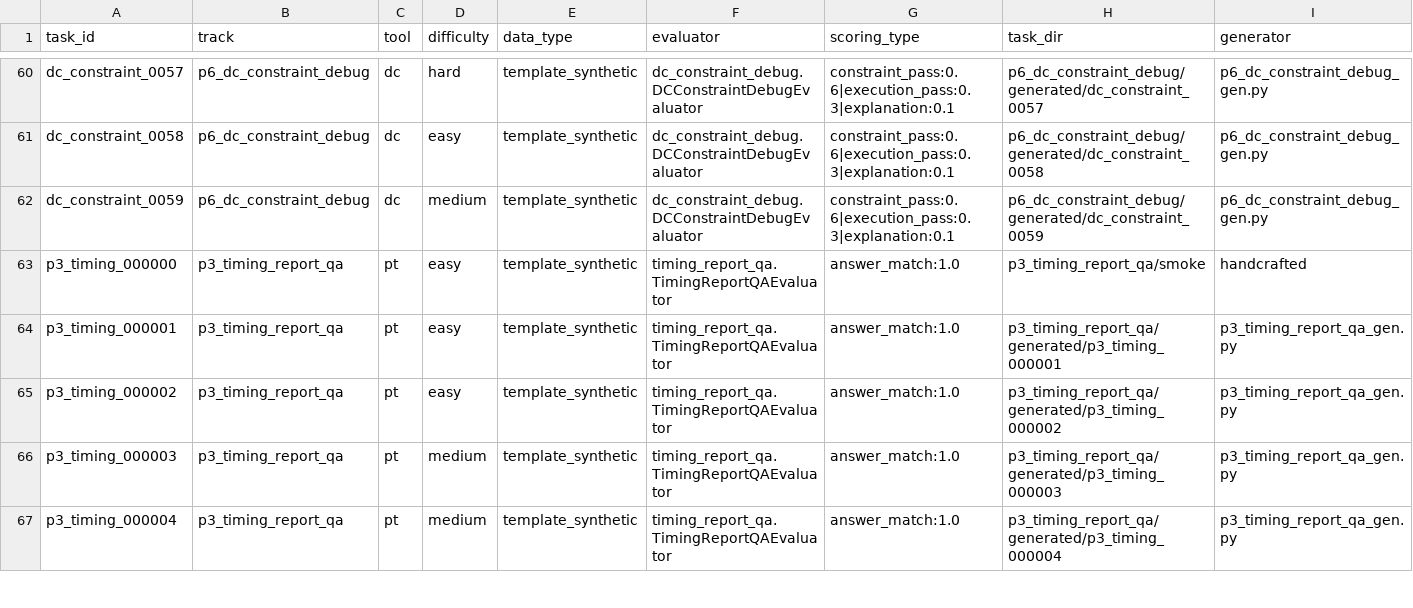
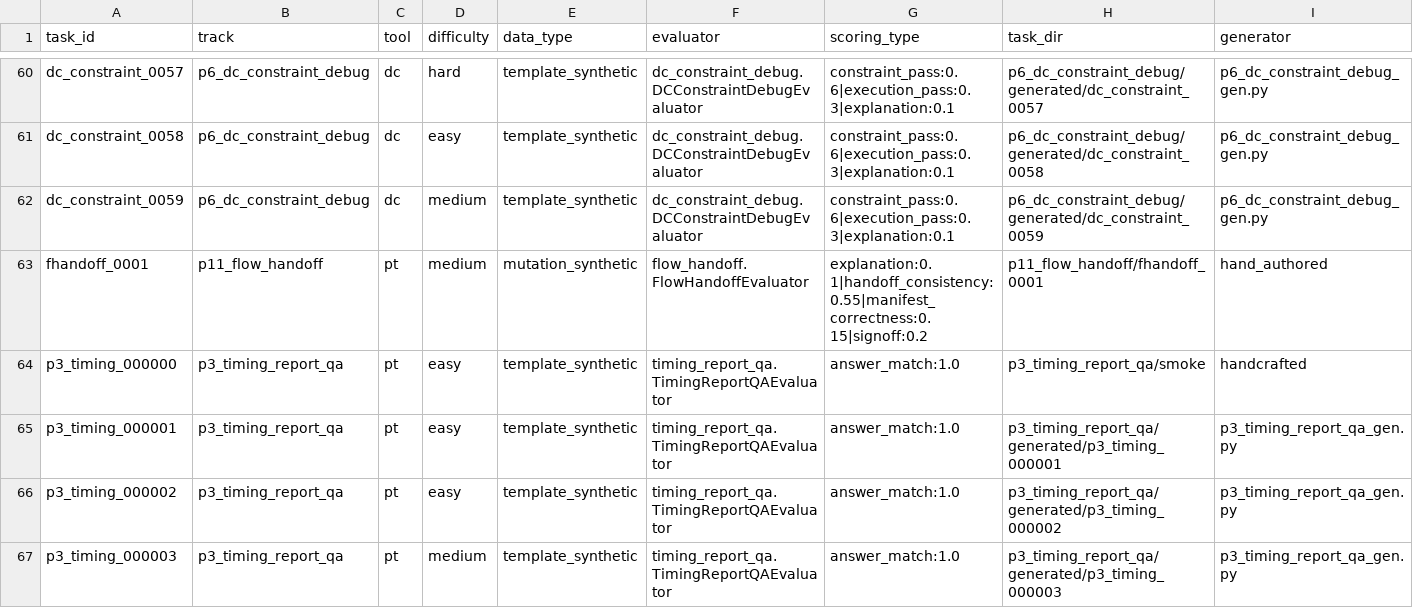
Before and after one commit to tsb-19/eda-agentbench, a CSV file: reports/task_inventory.csv, drawn as a sheet; only a part is shown, gaps mark what is left out; the shorter side is filled out with more unchanged rows; rows hold the shown columns only; the diff names each change by its address in the sheet, - before the commit and + after, or states it on an @@ line.

Commit message:
feat: add synthetic flow handoff prototype
New mechanism family p11_flow_handoff (Variant A: manifest -> stale netlist),
qualitatively different from p10 constraint-drift: the fault is a CROSS-ARTIFACT
handoff inconsistency, not single-constraint arithmetic.

Task fhandoff_0001 (acc_stage handoff package): the manifest selects a stale
pre-ECO netlist (netlist_v1.v, no `en` qualifier) that STILL signs off green on
real PrimeTime -- the silent-false-pass. The correct repair re-points the manifest
at the current revision (netlist_v2.v) with a matching provenance hash. Editable
surface is handoff_manifest.json only; constraints.sdc/netlists are read-only.

Hidden oracle (grade_handoff.py, stdlib) checks the handoff CONTRACT beyond PT
status: manifest fields, provenance hash vs on-disk content, and the consumed
netlist interface (the spec-required `en` port). A fresh-session sign-off marks
^SIGNOFF_OK/FAIL on the manifest-selected netlist. Sign-off selection is passed
via a workspace selected.tcl (env vars do not survive the remote tool-forwarder
hop), not via env.

Evaluator flow_handoff.FlowHandoffEvaluator: components signoff 0.20 /
handoff_consistency 0.55 / manifest_correctness 0.15 / explanation 0.10, with
sign-off a PRECONDITION for handoff/manifest credit and masking -> 0. Pass gate
total >= 0.5 iff SIGNOFF_OK AND HANDOFF_CONSISTENCY_OK -- so "PT green but wrong
handoff" cannot pass.

Dispatch parity: the evaluator branch is added to BOTH cli.py (submission) and
agentic/runner.py (agentic), pinned by regression tests (the Phase-0D misdispatch
lesson). Schema registers the p11_flow_handoff track + fhandoff_NNNN id.

Validation: 18 tool-free p11 tests pass (dispatch parity, no hidden/answer leak,
verdict-first public runner, correct/stale/PT-green-wrong/masking/incomplete/
signoff-fail/forbidden-edit grading); scripts/check 2899/2899; real PrimeTime on
b04 via validate_dataset golden=1.000 / buggy=0.300 / margin=0.700, deterministic.

Anti-collapse result confirmed on real PT: stale manifest + PT green -> 0.30 (fail);
correct manifest + sign-off + handoff consistency -> 1.0 (pass).

```diff
--- a/reports/task_inventory.csv
+++ b/reports/task_inventory.csv
+row 63: fhandoff_0001 | p11_flow_handoff | pt | medium | mutation_synthetic | flow_handoff.FlowHandoffEvaluator | explanation:0.1|handoff_consistency:0.55|manifest_correctness:0.15|signoff:0.2 | p11_flow_handoff/fhandoff_0001 | hand_authored
```
Also changed, not shown: reports/scoring_summary.csv, reports/track_distribution.csv, 25 other files.
